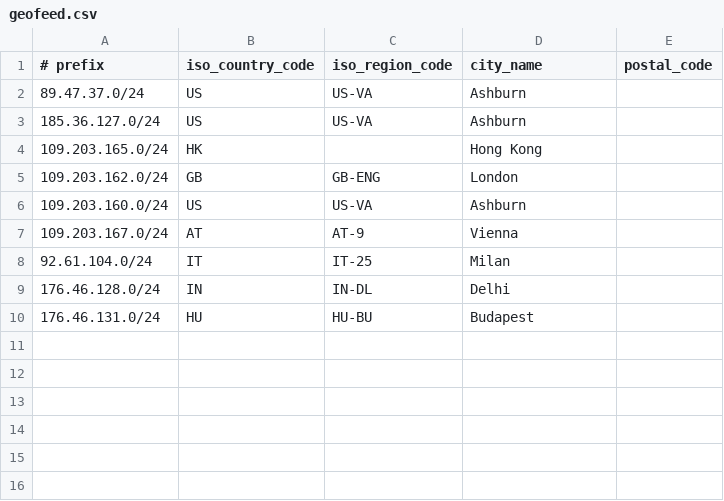
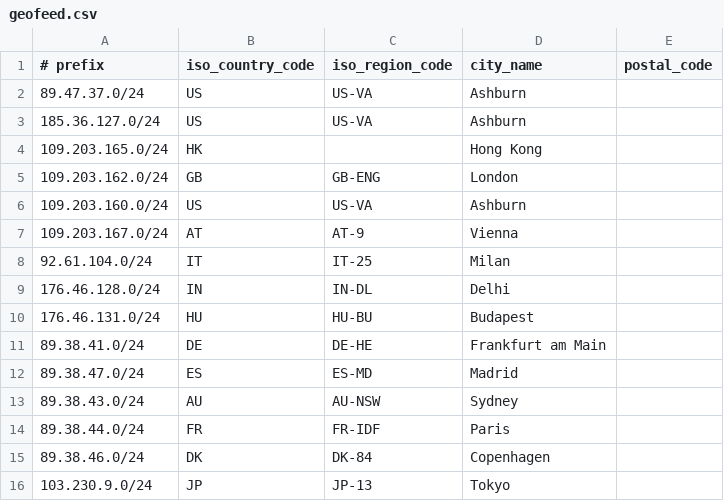
Before and after one commit to lietparkas/website, a CSV file: geofeed.csv, drawn as a sheet.

Commit message:
Update geofeed.csv

```diff
--- a/geofeed.csv
+++ b/geofeed.csv
@@ -10 +10,7 @@
 176.46.131.0/24,HU,HU-BU,Budapest,
+89.38.41.0/24,DE,DE-HE,Frankfurt am Main,
+89.38.47.0/24,ES,ES-MD,Madrid,
+89.38.43.0/24,AU,AU-NSW,Sydney,
+89.38.44.0/24,FR,FR-IDF,Paris,
+89.38.46.0/24,DK,DK-84,Copenhagen,
+103.230.9.0/24,JP,JP-13,Tokyo,
```
